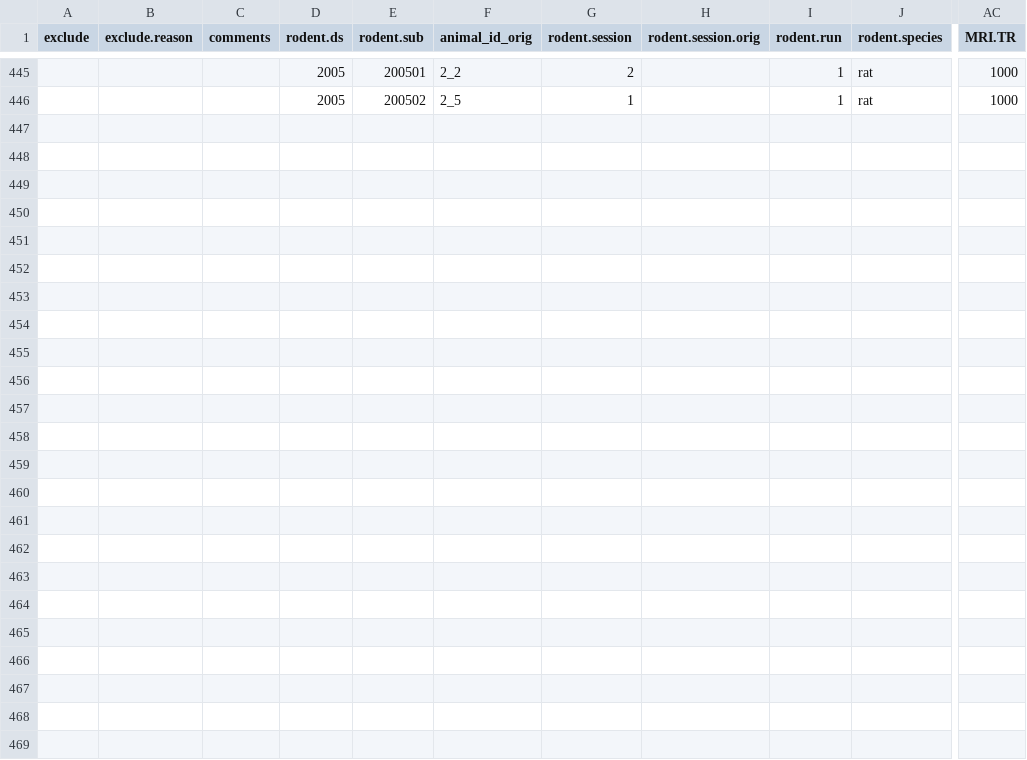
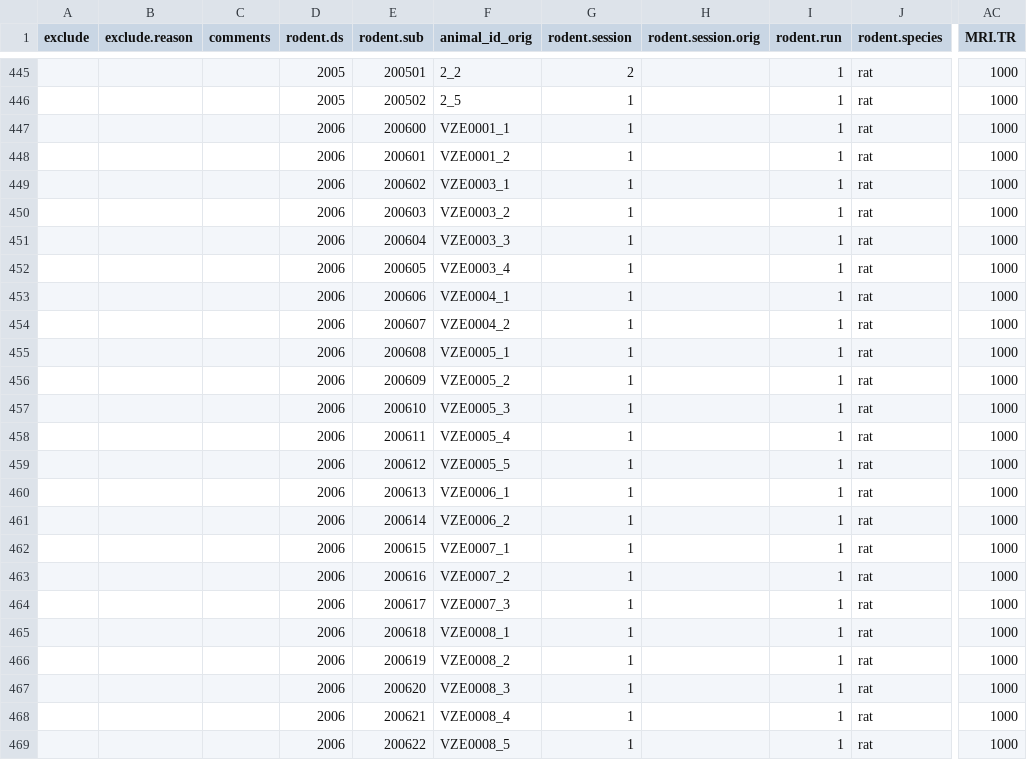
Before and after one commit to grandjeanlab/awake, a TSV file: assets/tables/rat_metadata.tsv, drawn as a sheet; only a part is shown, gaps mark what is left out; rows hold the shown columns only; the diff names each change by its address in the sheet, - before the commit and + after, or states it on an @@ line.

Commit message:
update tables and template

```diff
--- a/assets/tables/rat_metadata.tsv
+++ b/assets/tables/rat_metadata.tsv
+row 447:  |  |  | 2006 | 200600 | VZE0001_1 | 1 |  | 1 | rat | 1000
+row 448:  |  |  | 2006 | 200601 | VZE0001_2 | 1 |  | 1 | rat | 1000
+row 449:  |  |  | 2006 | 200602 | VZE0003_1 | 1 |  | 1 | rat | 1000
+row 450:  |  |  | 2006 | 200603 | VZE0003_2 | 1 |  | 1 | rat | 1000
+row 451:  |  |  | 2006 | 200604 | VZE0003_3 | 1 |  | 1 | rat | 1000
+row 452:  |  |  | 2006 | 200605 | VZE0003_4 | 1 |  | 1 | rat | 1000
+row 453:  |  |  | 2006 | 200606 | VZE0004_1 | 1 |  | 1 | rat | 1000
+row 454:  |  |  | 2006 | 200607 | VZE0004_2 | 1 |  | 1 | rat | 1000
+row 455:  |  |  | 2006 | 200608 | VZE0005_1 | 1 |  | 1 | rat | 1000
+row 456:  |  |  | 2006 | 200609 | VZE0005_2 | 1 |  | 1 | rat | 1000
+row 457:  |  |  | 2006 | 200610 | VZE0005_3 | 1 |  | 1 | rat | 1000
+row 458:  |  |  | 2006 | 200611 | VZE0005_4 | 1 |  | 1 | rat | 1000
+row 459:  |  |  | 2006 | 200612 | VZE0005_5 | 1 |  | 1 | rat | 1000
+row 460:  |  |  | 2006 | 200613 | VZE0006_1 | 1 |  | 1 | rat | 1000
+row 461:  |  |  | 2006 | 200614 | VZE0006_2 | 1 |  | 1 | rat | 1000
+row 462:  |  |  | 2006 | 200615 | VZE0007_1 | 1 |  | 1 | rat | 1000
+row 463:  |  |  | 2006 | 200616 | VZE0007_2 | 1 |  | 1 | rat | 1000
+row 464:  |  |  | 2006 | 200617 | VZE0007_3 | 1 |  | 1 | rat | 1000
+row 465:  |  |  | 2006 | 200618 | VZE0008_1 | 1 |  | 1 | rat | 1000
+row 466:  |  |  | 2006 | 200619 | VZE0008_2 | 1 |  | 1 | rat | 1000
+row 467:  |  |  | 2006 | 200620 | VZE0008_3 | 1 |  | 1 | rat | 1000
+row 468:  |  |  | 2006 | 200621 | VZE0008_4 | 1 |  | 1 | rat | 1000
+row 469:  |  |  | 2006 | 200622 | VZE0008_5 | 1 |  | 1 | rat | 1000
```
Also changed, not shown: 3 other files.
